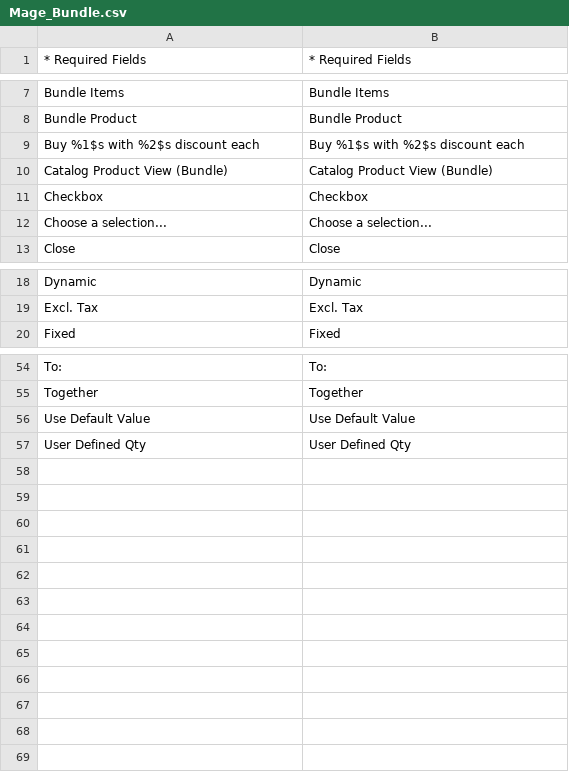
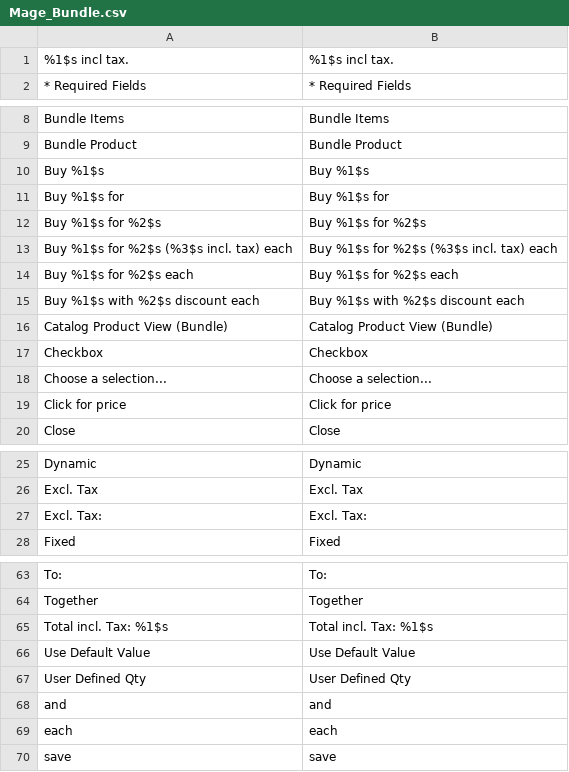
Before and after one commit to 1guru/MagentoTest, a CSV file: app/locale/en_US/Mage_Bundle.csv, drawn as a sheet; only a part is shown, gaps mark what is left out; the diff covers the shown part only.

```diff
--- a/app/locale/en_US/Mage_Bundle.csv
+++ b/app/locale/en_US/Mage_Bundle.csv
@@ -1 +1,2 @@
+"%1$s incl tax.","%1$s incl tax."
 "* Required Fields","* Required Fields"
@@ -8,2 +9,7 @@
 "Bundle Product","Bundle Product"
+"Buy %1$s","Buy %1$s"
+"Buy %1$s for","Buy %1$s for"
+"Buy %1$s for %2$s","Buy %1$s for %2$s"
+"Buy %1$s for %2$s (%3$s incl. tax) each","Buy %1$s for %2$s (%3$s incl. tax) each"
+"Buy %1$s for %2$s each","Buy %1$s for %2$s each"
 "Buy %1$s with %2$s discount each","Buy %1$s with %2$s discount each"
@@ -12,2 +18,3 @@
 "Choose a selection...","Choose a selection..."
+"Click for price","Click for price"
 "Close","Close"
@@ -19,2 +26,3 @@
 "Excl. Tax","Excl. Tax"
+"Excl. Tax:","Excl. Tax:"
 "Fixed","Fixed"
@@ -55,3 +64,7 @@
 "Together","Together"
+"Total incl. Tax: %1$s","Total incl. Tax: %1$s"
 "Use Default Value","Use Default Value"
 "User Defined Qty","User Defined Qty"
+"and","and"
+"each","each"
+"save","save"
```
Also changed, not shown: 1 added row elsewhere in this file, app/locale/en_US/Mage_Authorizenet.csv, app/locale/en_US/Mage_ImportExport.csv, 15 other files.
